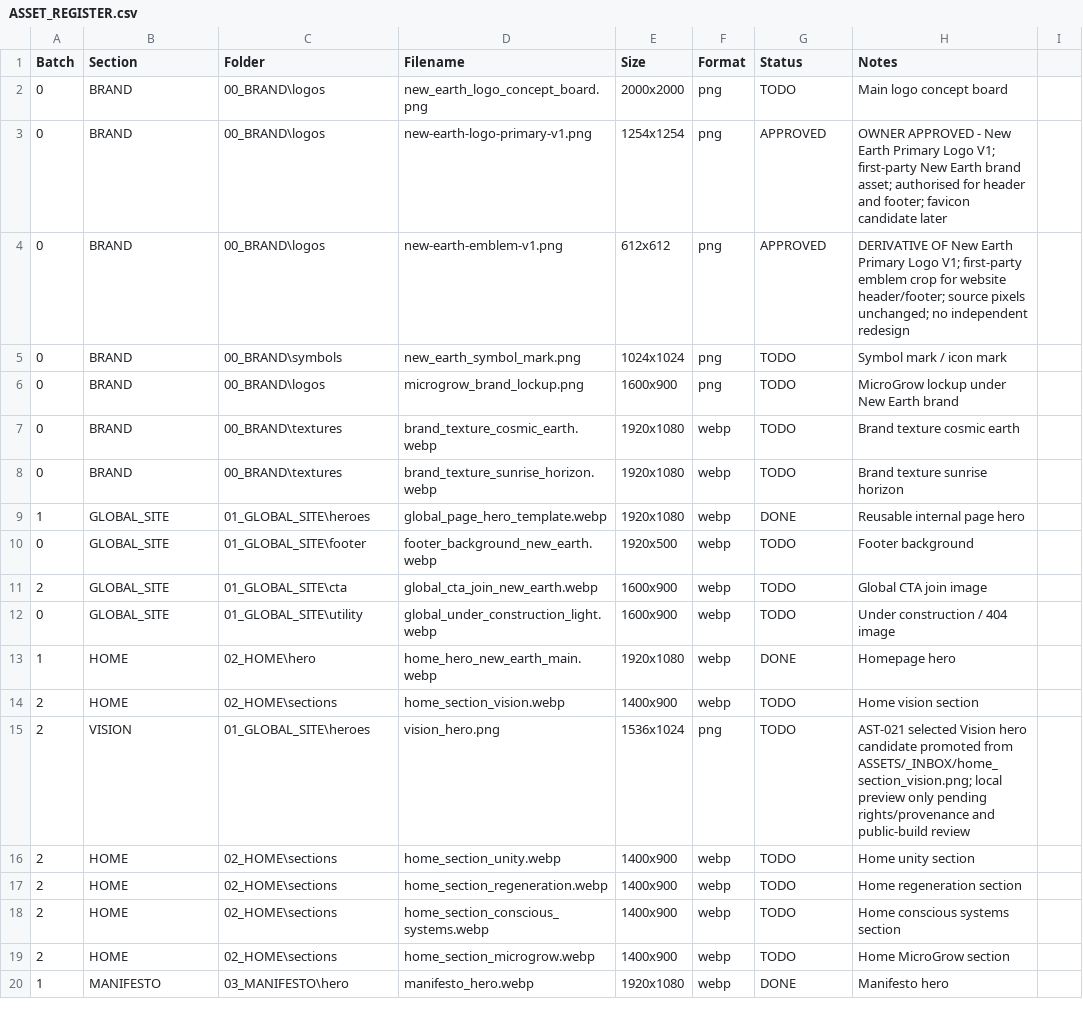
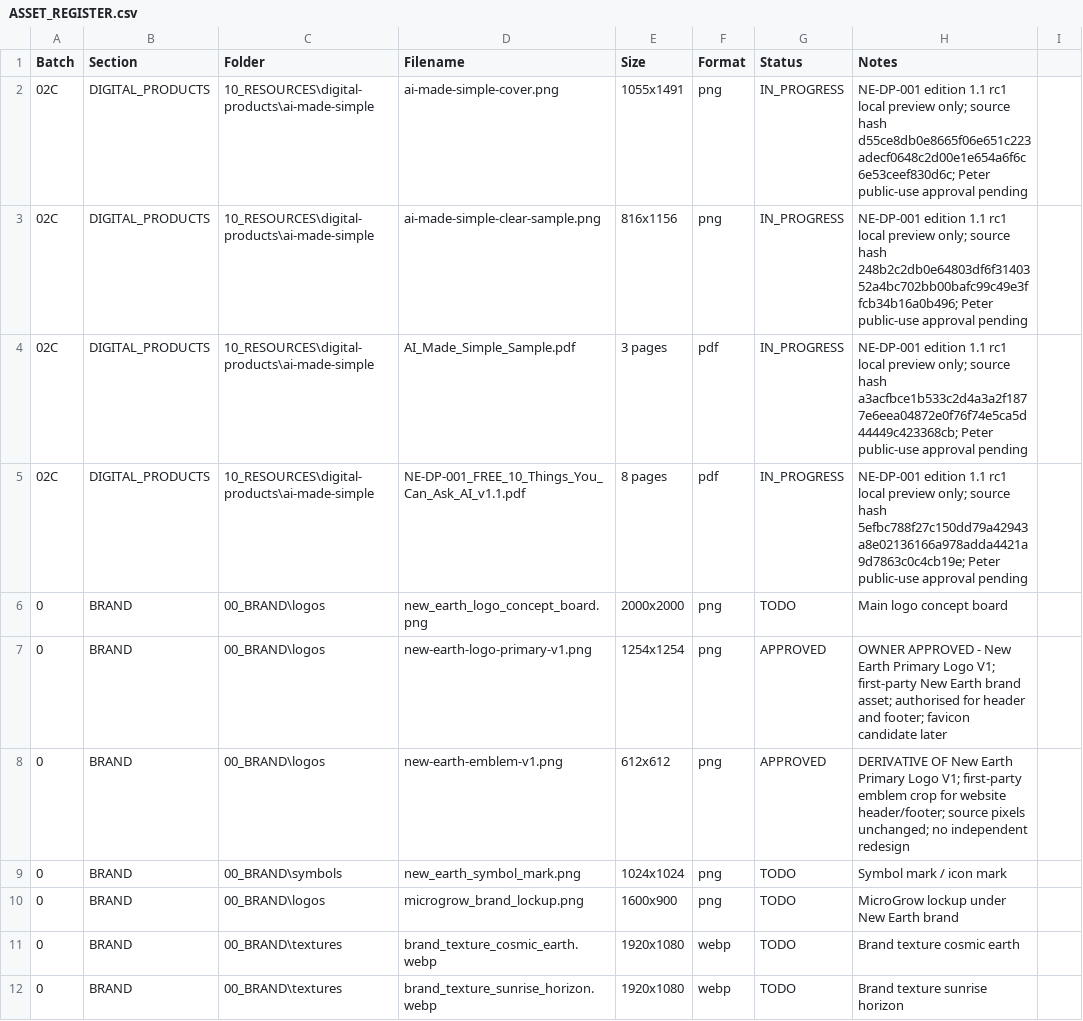
Before and after one commit to ellisp832019/new_earth_website, a CSV file: ASSETS/ASSET_REGISTER.csv, drawn as a sheet; only a part is shown; the shorter side is filled out with more unchanged rows; the diff names each change by its address in the sheet, - before the commit and + after, or states it on an @@ line.

Commit message:
feat(website): add AI Made Simple coming-soon preview

```diff
--- a/ASSETS/ASSET_REGISTER.csv
+++ b/ASSETS/ASSET_REGISTER.csv
+row 2: 02C | DIGITAL_PRODUCTS | 10_RESOURCES\digital-products\ai-made-simple | ai-made-simple-cover.png | 1055x1491 | png | IN_PROGRESS | NE-DP-001 edition 1.1 rc1 local preview only; source hash d55ce8db0e8665f06e651c223adecf0648c2d00e1e654a6f6c6e53ceef830d6c; Peter public-use approval pending
+row 3: 02C | DIGITAL_PRODUCTS | 10_RESOURCES\digital-products\ai-made-simple | ai-made-simple-clear-sample.png | 816x1156 | png | IN_PROGRESS | NE-DP-001 edition 1.1 rc1 local preview only; source hash 248b2c2db0e64803df6f3140352a4bc702bb00bafc99c49e3ffcb34b16a0b496; Peter public-use approval pending
+row 4: 02C | DIGITAL_PRODUCTS | 10_RESOURCES\digital-products\ai-made-simple | AI_Made_Simple_Sample.pdf | 3 pages | pdf | IN_PROGRESS | NE-DP-001 edition 1.1 rc1 local preview only; source hash a3acfbce1b533c2d4a3a2f1877e6eea04872e0f76f74e5ca5d44449c423368cb; Peter public-use approval pending
+row 5: 02C | DIGITAL_PRODUCTS | 10_RESOURCES\digital-products\ai-made-simple | NE-DP-001_FREE_10_Things_You_Can_Ask_AI_v1.1.pdf | 8 pages | pdf | IN_PROGRESS | NE-DP-001 edition 1.1 rc1 local preview only; source hash 5efbc788f27c150dd79a42943a8e02136166a978adda4421a9d7863c0c4cb19e; Peter public-use approval pending
```
Also changed, not shown: 11 other files.
